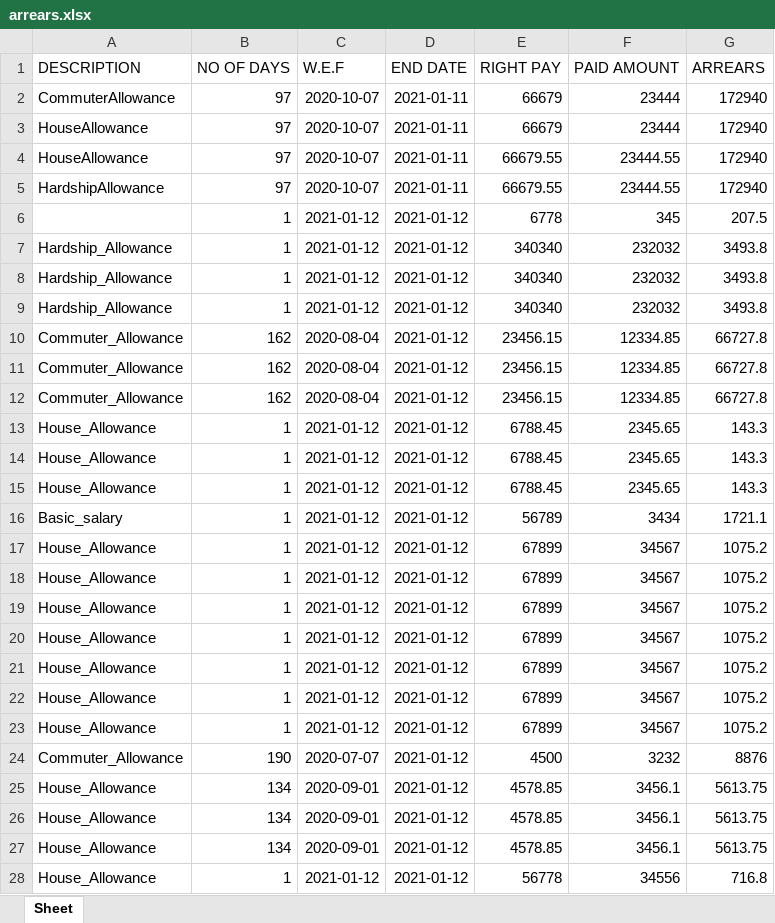
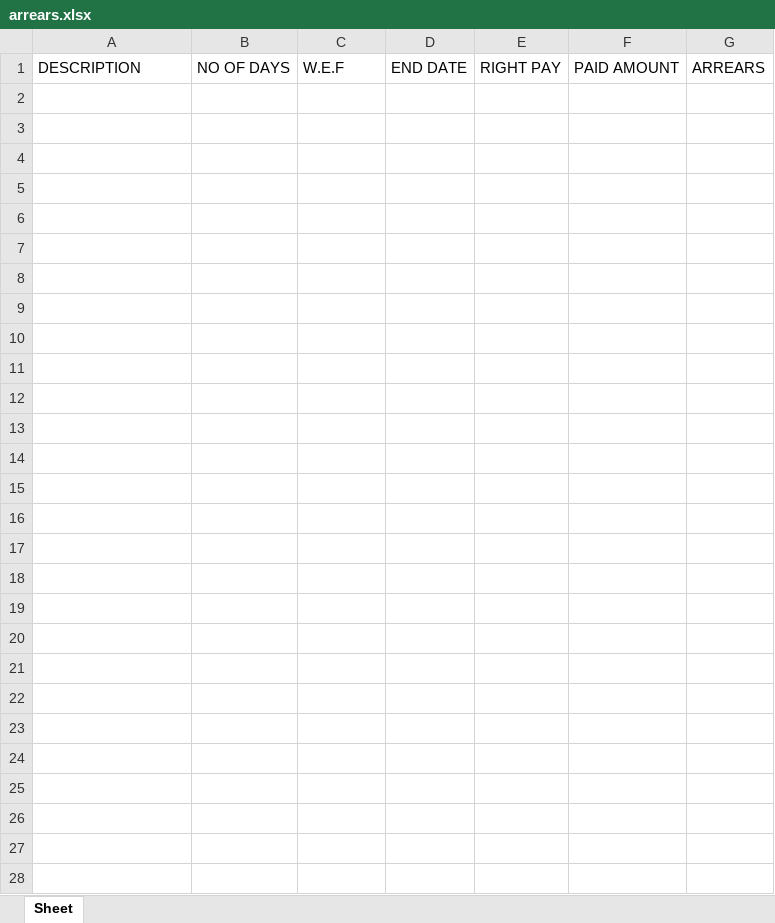
Before and after one commit to kairascode/Payroll_arrears_calculator, an Excel workbook: Arrears/MyFiles/arrears.xlsx, sheet Sheet, drawn as a sheet; values as stored, in another font and other column widths than the file's, no borders; the diff names each change by its address in the sheet, - before the commit and + after, or states it on an @@ line.

```diff
--- a/Arrears/MyFiles/arrears.xlsx (sheet Sheet)
+++ b/Arrears/MyFiles/arrears.xlsx (sheet Sheet)
-row 2: CommuterAllowance | 97 | 2020-10-07 | 2021-01-11 | 66679 | 23444 | 172940
-row 3: HouseAllowance | 97 | 2020-10-07 | 2021-01-11 | 66679 | 23444 | 172940
-row 4: HouseAllowance | 97 | 2020-10-07 | 2021-01-11 | 66679.55 | 23444.55 | 172940
-row 5: HardshipAllowance | 97 | 2020-10-07 | 2021-01-11 | 66679.55 | 23444.55 | 172940
-row 6:  | 1 | 2021-01-12 | 2021-01-12 | 6778 | 345 | 207.5
-row 7: Hardship_Allowance | 1 | 2021-01-12 | 2021-01-12 | 340340 | 232032 | 3493.8
-row 8: Hardship_Allowance | 1 | 2021-01-12 | 2021-01-12 | 340340 | 232032 | 3493.8
-row 9: Hardship_Allowance | 1 | 2021-01-12 | 2021-01-12 | 340340 | 232032 | 3493.8
-row 10: Commuter_Allowance | 162 | 2020-08-04 | 2021-01-12 | 23456.15 | 12334.85 | 66727.8
-row 11: Commuter_Allowance | 162 | 2020-08-04 | 2021-01-12 | 23456.15 | 12334.85 | 66727.8
-row 12: Commuter_Allowance | 162 | 2020-08-04 | 2021-01-12 | 23456.15 | 12334.85 | 66727.8
-row 13: House_Allowance | 1 | 2021-01-12 | 2021-01-12 | 6788.45 | 2345.65 | 143.3
-row 14: House_Allowance | 1 | 2021-01-12 | 2021-01-12 | 6788.45 | 2345.65 | 143.3
-row 15: House_Allowance | 1 | 2021-01-12 | 2021-01-12 | 6788.45 | 2345.65 | 143.3
-row 16: Basic_salary | 1 | 2021-01-12 | 2021-01-12 | 56789 | 3434 | 1721.1
-row 17: House_Allowance | 1 | 2021-01-12 | 2021-01-12 | 67899 | 34567 | 1075.2
-row 18: House_Allowance | 1 | 2021-01-12 | 2021-01-12 | 67899 | 34567 | 1075.2
-row 19: House_Allowance | 1 | 2021-01-12 | 2021-01-12 | 67899 | 34567 | 1075.2
-row 20: House_Allowance | 1 | 2021-01-12 | 2021-01-12 | 67899 | 34567 | 1075.2
-row 21: House_Allowance | 1 | 2021-01-12 | 2021-01-12 | 67899 | 34567 | 1075.2
-row 22: House_Allowance | 1 | 2021-01-12 | 2021-01-12 | 67899 | 34567 | 1075.2
-row 23: House_Allowance | 1 | 2021-01-12 | 2021-01-12 | 67899 | 34567 | 1075.2
-row 24: Commuter_Allowance | 190 | 2020-07-07 | 2021-01-12 | 4500 | 3232 | 8876
-row 25: House_Allowance | 134 | 2020-09-01 | 2021-01-12 | 4578.85 | 3456.1 | 5613.75
-row 26: House_Allowance | 134 | 2020-09-01 | 2021-01-12 | 4578.85 | 3456.1 | 5613.75
-row 27: House_Allowance | 134 | 2020-09-01 | 2021-01-12 | 4578.85 | 3456.1 | 5613.75
-row 28: House_Allowance | 1 | 2021-01-12 | 2021-01-12 | 56778 | 34556 | 716.8
```
Also changed, not shown: 5 other files.
